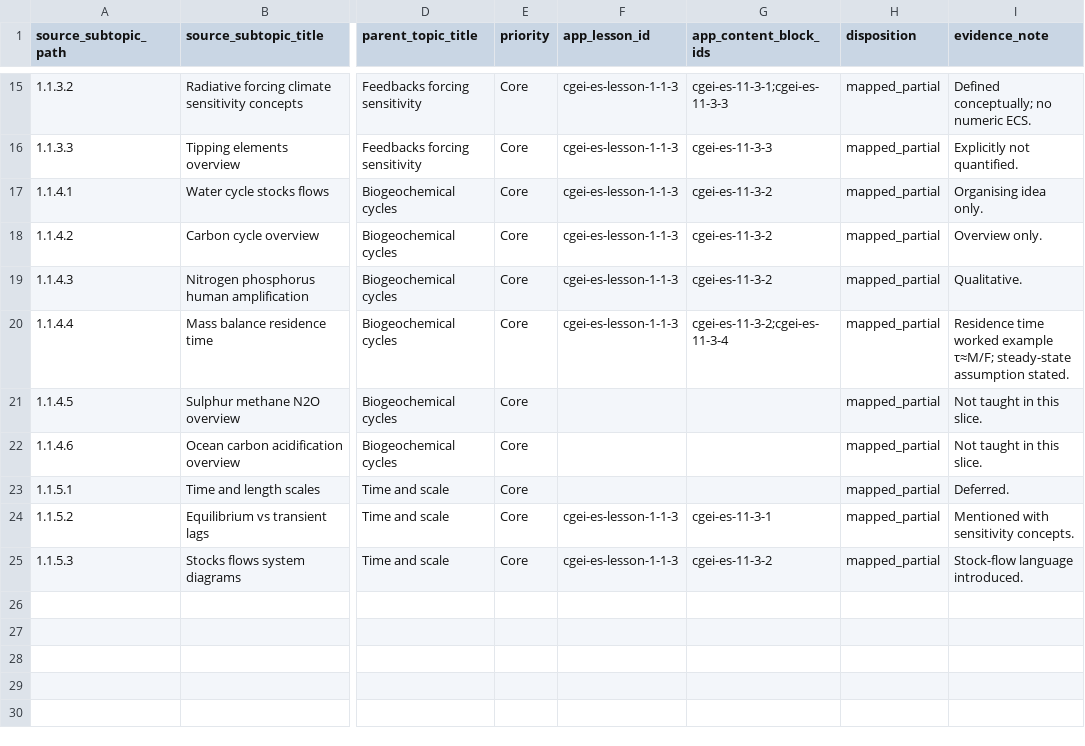
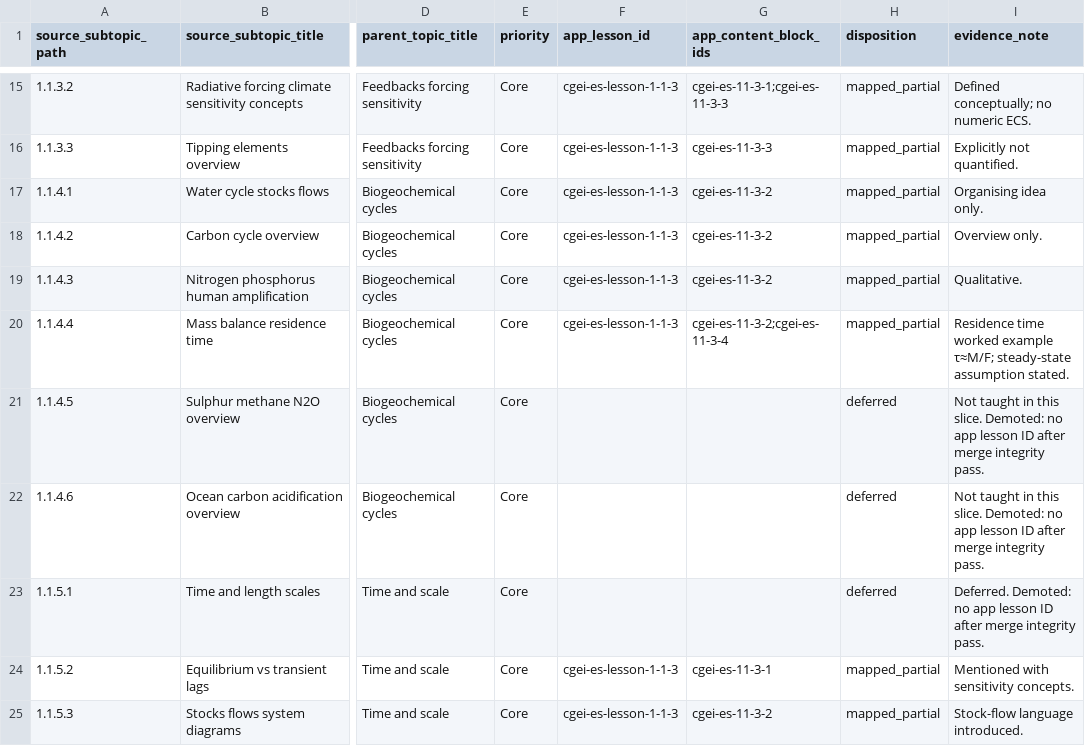
Before and after one commit to musab-shahid/my-study, a CSV file: docs/cgei/subject-1-unit-1.1-subtopic-traceability.csv, drawn as a sheet; only a part is shown, gaps mark what is left out; the diff names each change by its address in the sheet, - before the commit and + after, or states it on an @@ line.

Commit message:
fix(cgei): normalize traceability CSVs after main merge
Demote mapped rows without lesson IDs to deferred; fill empty priorities;
correct parent paths equal to source paths.

```diff
--- a/docs/cgei/subject-1-unit-1.1-subtopic-traceability.csv
+++ b/docs/cgei/subject-1-unit-1.1-subtopic-traceability.csv
-H21:H23 (disposition): mapped_partial
+H21:H23 (disposition): deferred
-I21:I22 (evidence_note): …this slice.
+I21:I22 (evidence_note): …this slice. Demoted: no app lesson ID after merge integrity pass.
-I23 (evidence_note): Deferred.
+I23 (evidence_note): Deferred. Demoted: no app lesson ID after merge integrity pass.
```
Also changed, not shown: docs/cgei/subject-10-unit-10.2-subtopic-traceability.csv, docs/cgei/subject-10-unit-10.6-subtopic-traceability.csv, 5 other files.
